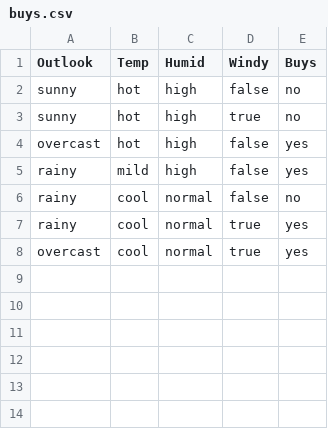
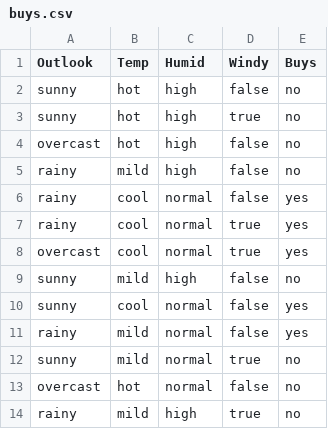
Before and after one commit to calvinw/machine-learning-rmarkdown, a CSV file: buys.csv, drawn as a sheet.

```diff
--- a/buys.csv
+++ b/buys.csv
@@ -3,6 +3,12 @@ sunny,hot,high,false,no
 sunny,hot,high,true,no
-overcast,hot,high,false,yes
-rainy,mild,high,false,yes
-rainy,cool,normal,false,no
+overcast,hot,high,false,no
+rainy,mild,high,false,no
+rainy,cool,normal,false,yes
 rainy,cool,normal,true,yes
 overcast,cool,normal,true,yes
+sunny,mild,high,false,no
+sunny,cool,normal,false,yes
+rainy,mild,normal,false,yes
+sunny,mild,normal,true,no
+overcast,hot,normal,false,no
+rainy,mild,high,true,no
```
Also changed, not shown: 13 other files.
